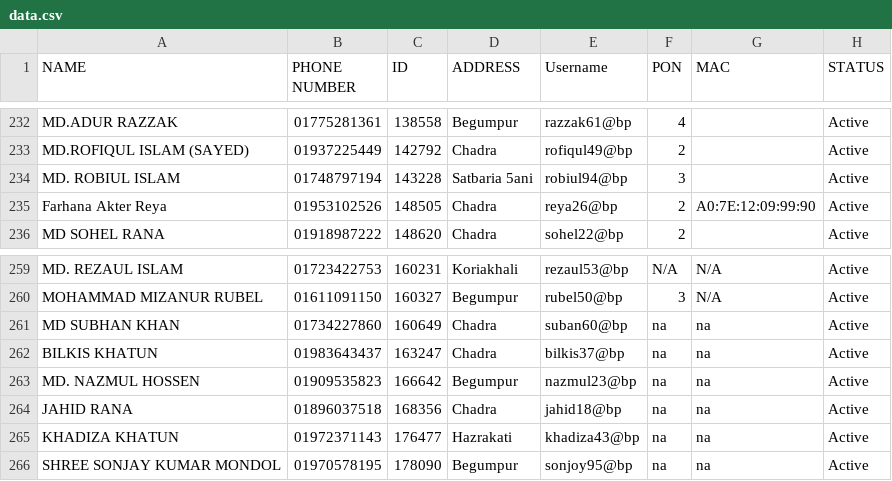
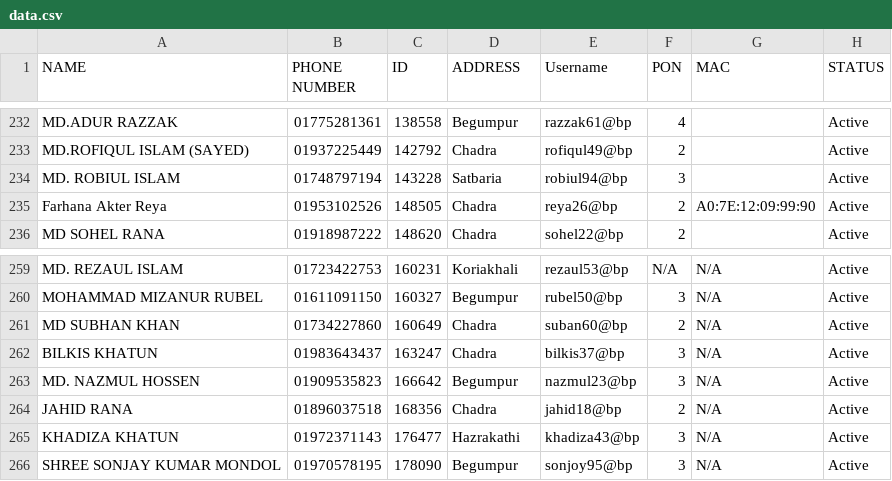
Before and after one commit to masud673/masud, a CSV file: data.csv, drawn as a sheet; only a part is shown, gaps mark what is left out.

Commit message:
Update data.csv

```diff
--- a/data.csv
+++ b/data.csv
@@ -233,3 +233,3 @@ MD.ADUR RAZZAK,01775281361,138558,Begumpur,razzak61@bp,4,,Active
 MD.ROFIQUL ISLAM (SAYED),01937225449,142792,Chadra,rofiqul49@bp,2,,Active
-MD. ROBIUL ISLAM,01748797194,143228,Satbaria 5ani,robiul94@bp,3,,Active
+MD. ROBIUL ISLAM,01748797194,143228,Satbaria,robiul94@bp,3,,Active
 Farhana Akter Reya,01953102526,148505,Chadra,reya26@bp,2,A0:7E:12:09:99:90,Active
@@ -260,7 +260,7 @@ MD. REZAUL ISLAM,01723422753,160231,Koriakhali,rezaul53@bp,N/A,N/A,Active
 MOHAMMAD MIZANUR RUBEL,01611091150,160327,Begumpur,rubel50@bp,3,N/A,Active
-MD SUBHAN KHAN,01734227860,160649,Chadra,suban60@bp,na,na,Active
-BILKIS KHATUN,01983643437,163247,Chadra,bilkis37@bp,na,na,Active
-MD. NAZMUL HOSSEN,01909535823,166642,Begumpur,nazmul23@bp,na,na,Active
-JAHID RANA,01896037518,168356,Chadra,jahid18@bp,na,na,Active
-KHADIZA KHATUN,01972371143,176477,Hazrakati,khadiza43@bp,na,na,Active
-SHREE SONJAY KUMAR MONDOL,01970578195,178090,Begumpur,sonjoy95@bp,na,na,Active
+MD SUBHAN KHAN,01734227860,160649,Chadra,suban60@bp,2,N/A,Active
+BILKIS KHATUN,01983643437,163247,Chadra,bilkis37@bp,3,N/A,Active
+MD. NAZMUL HOSSEN,01909535823,166642,Begumpur,nazmul23@bp,3,N/A,Active
+JAHID RANA,01896037518,168356,Chadra,jahid18@bp,2,N/A,Active
+KHADIZA KHATUN,01972371143,176477,Hazrakathi,khadiza43@bp,3,N/A,Active
+SHREE SONJAY KUMAR MONDOL,01970578195,178090,Begumpur,sonjoy95@bp,3,N/A,Active
```
